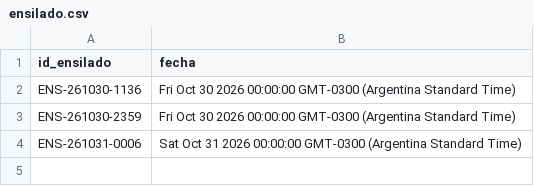
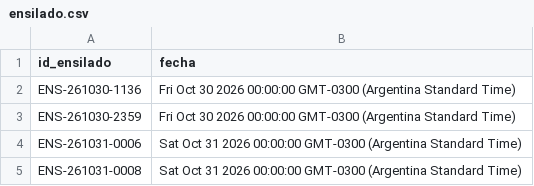
Before and after one commit to laboyacooperativakobo-cloud/Disponibilidad-Pesca, a CSV file: ensilado.csv, drawn as a sheet; the diff names each change by its address in the sheet, - before the commit and + after, or states it on an @@ line.

Commit message:
Actualización automática de disponibilidad

```diff
--- a/ensilado.csv
+++ b/ensilado.csv
+row 5: ENS-261031-0008 | Sat Oct 31 2026 00:00:00 GMT-0300 (Argentina Standard Time)
```
